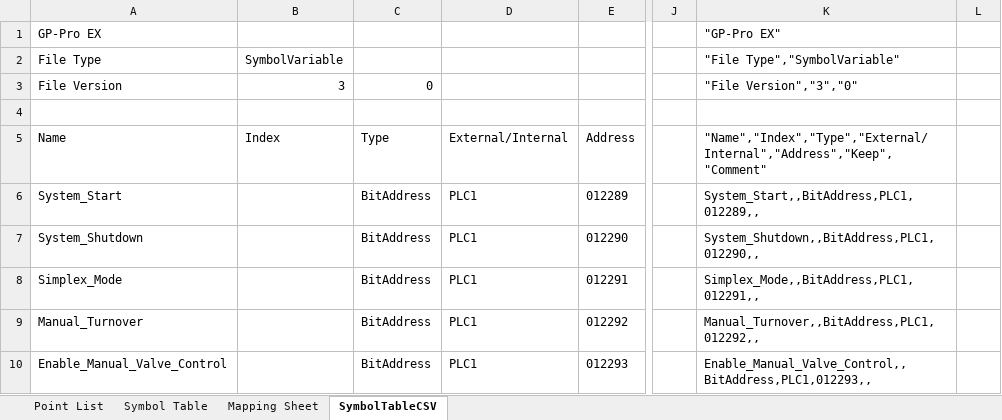
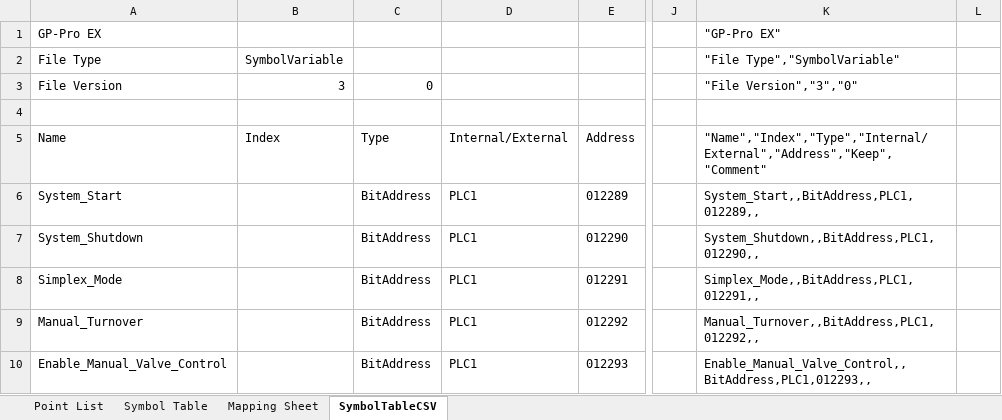
Before and after one commit to Ovikian/TMEIC-DI-Water-Cooling-Skid-Repo, an Excel workbook: Documentation/PLC Point List.xlsx, sheet SymbolTableCSV, drawn as a sheet; only a part is shown, gaps mark what is left out; values as stored, in another font and other column widths than the file's, no borders; the diff names each change by its address in the sheet, - before the commit and + after, or states it on an @@ line.

```diff
--- a/Documentation/PLC Point List.xlsx (sheet SymbolTableCSV)
+++ b/Documentation/PLC Point List.xlsx (sheet SymbolTableCSV)
-D5: External/Internal
+D5: Internal/External
-K5: "Name","Index","Type","External/Internal","Address","Keep","Comment"
+K5: "Name","Index","Type","Internal/External","Address","Keep","Comment"
```
Also changed, not shown: sheet Symbol Table, 2 other files.
